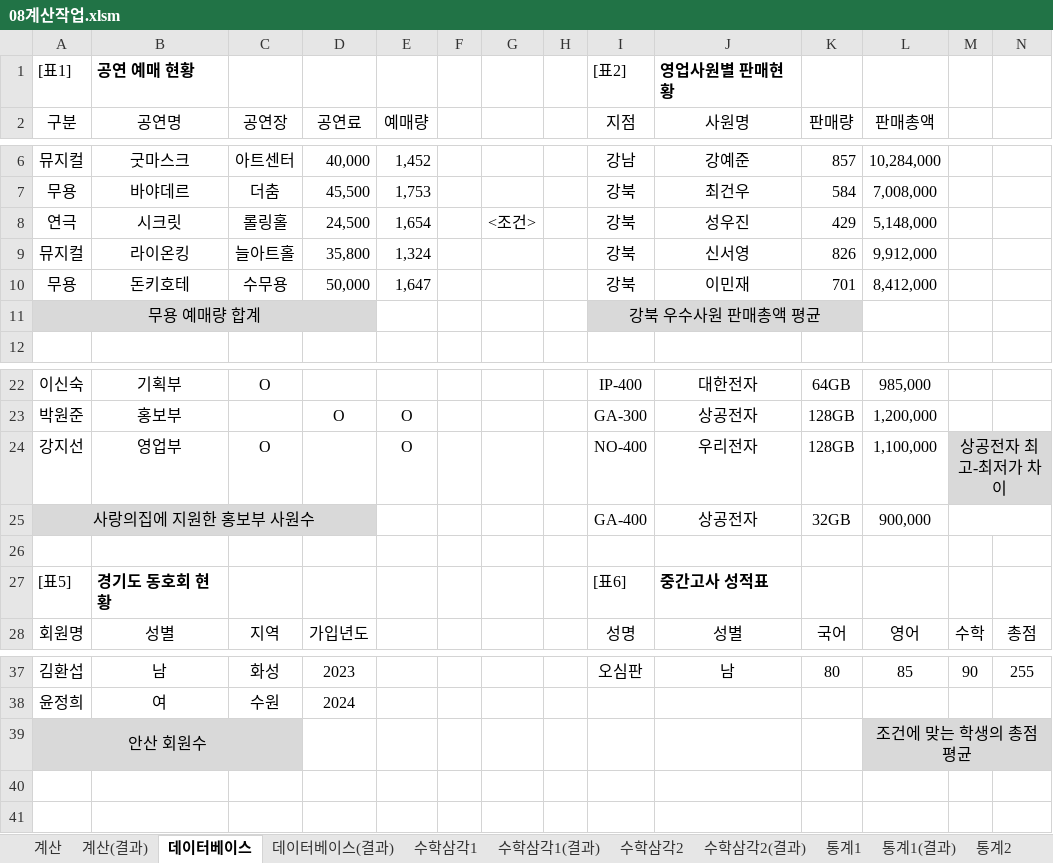
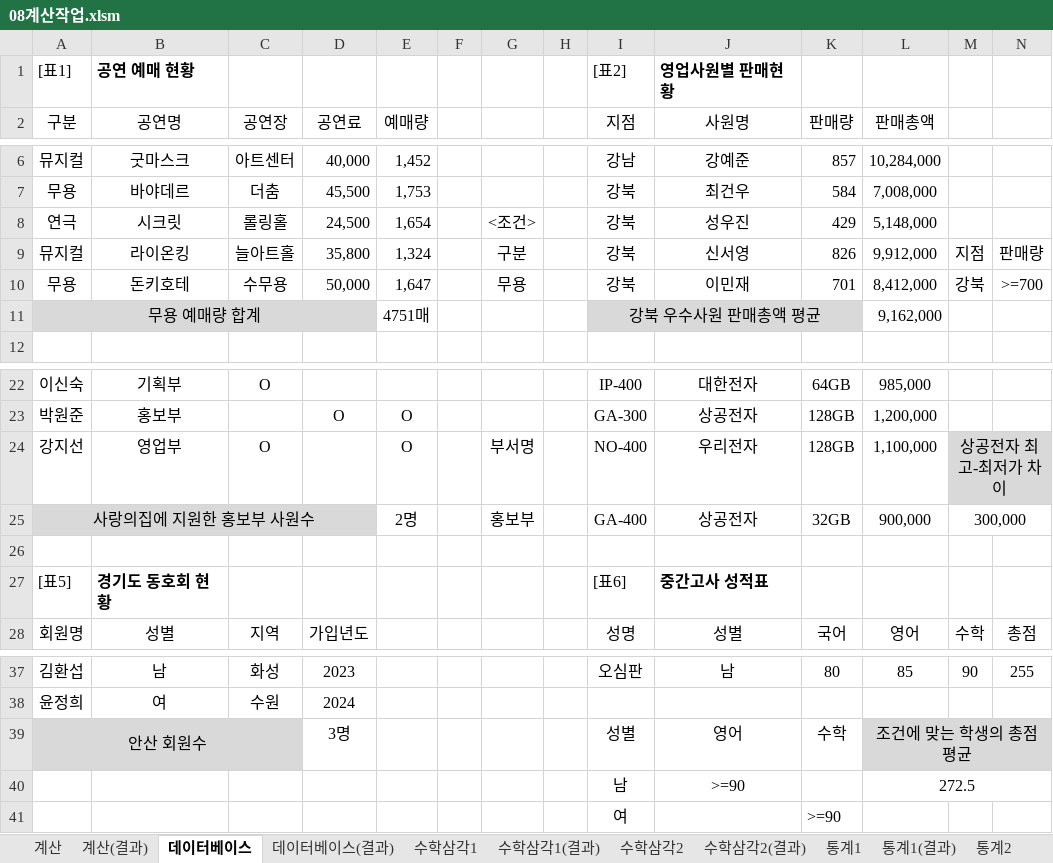
Before and after one commit to jx007s/AGI_EXCEL_2026_07, an Excel workbook: 기본서/26컴활2급/이론/08계산작업.xlsm, sheet 데이터베이스, drawn as a sheet; only a part is shown, gaps mark what is left out; values as stored, in another font and other column widths than the file's, no borders; the diff names each change by its address in the sheet, - before the commit and + after, or states it on an @@ line.

```diff
--- a/기본서/26컴활2급/이론/08계산작업.xlsm (sheet 데이터베이스)
+++ b/기본서/26컴활2급/이론/08계산작업.xlsm (sheet 데이터베이스)
-G9: (empty)
+G9: 구분
-M9: (empty)
+M9: 지점
-N9: (empty)
+N9: 판매량
-G10: (empty)
+G10: 무용
-M10: (empty)
+M10: 강북
-N10: (empty)
+N10: >=700
-E11 (예매량): (empty)
+E11 (예매량): 4751매
-L11 (판매총액): (empty)
+L11 (판매총액): 9,162,000
-G24: (empty)
+G24: 부서명
-E25 (예매량): (empty)
+E25 (예매량): 2명
-G25: (empty)
+G25: 홍보부
-M25: (empty)
+M25: 300,000
-D39 (공연료): (empty)
+D39 (공연료): 3명
-I39 (지점): (empty)
+I39 (지점): 성별
-J39 (사원명): (empty)
+J39 (사원명): 영어
-K39 (판매량): (empty)
+K39 (판매량): 수학
+row 40:  |  |  |  |  |  |  |  | 남 | >=90 |  | 272.5
+row 41:  |  |  |  |  |  |  |  | 여 |  | >=90
```
Also changed, not shown: sheet 수학삼각2, sheet 수학삼각1, sheet 수학삼각1(결과), sheet 날짜2(결과), sheet 통계1, 기본서/26컴활2급/이론/함수.xlsx, 기본서/26컴활2급/이론/함수TIP.xlsm, 3 other files.
